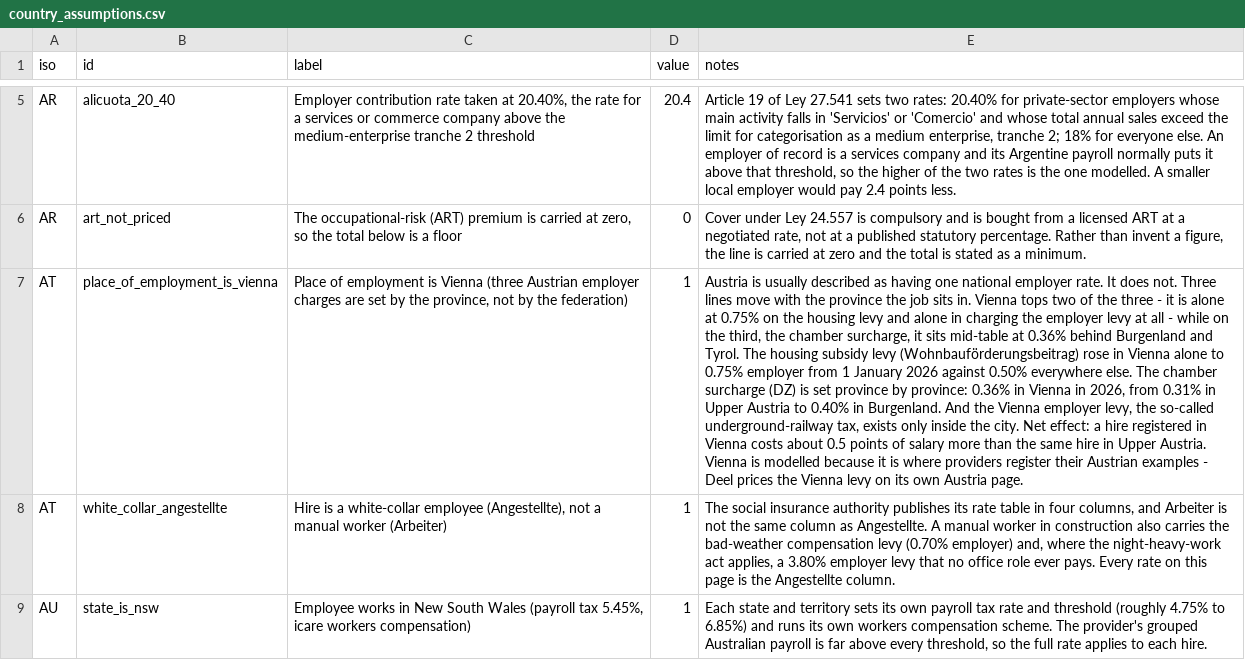
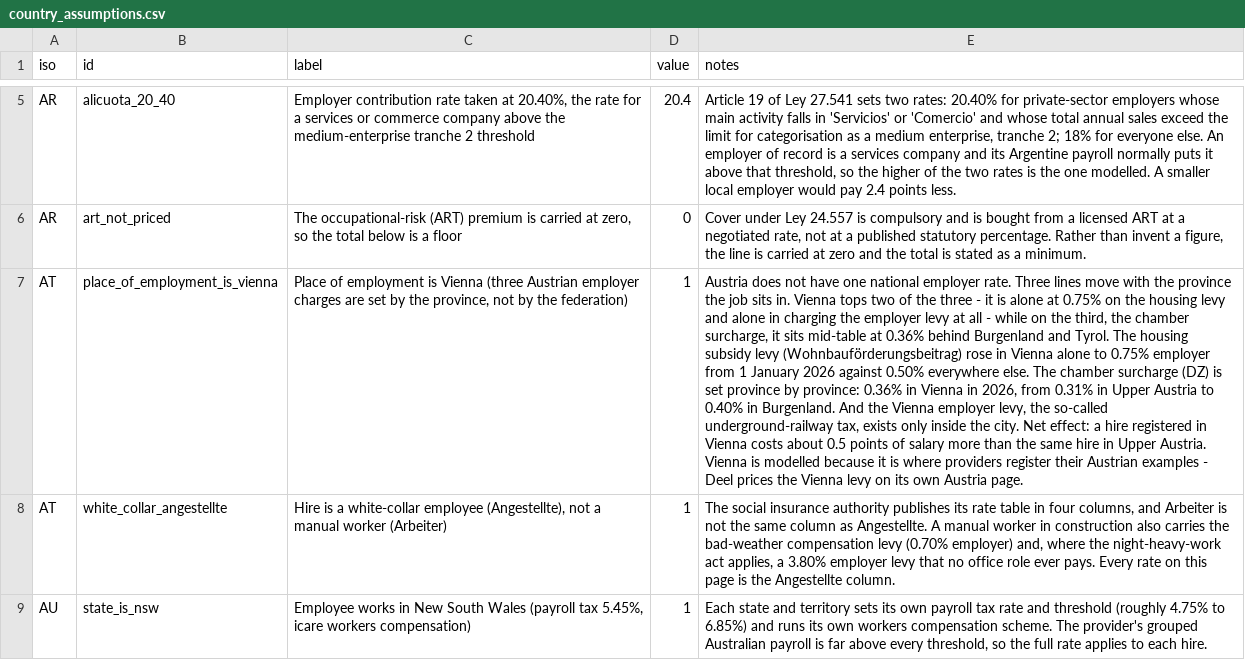
Before and after one commit to eorscope/employer-costs, a CSV file: country_assumptions.csv, drawn as a sheet; only a part is shown, gaps mark what is left out; the diff covers the shown part only; the diff names each change by its address in the sheet, - before the commit and + after, or states it on an @@ line.

Commit message:
data: November 2026 InforEuro rates (site main@ba0d181)

```diff
--- a/country_assumptions.csv
+++ b/country_assumptions.csv
-E7 (notes): Austria is usually described as having one national employer rate. It does not. Three lines…
+E7 (notes): Austria does not have one national employer rate. Three lines…
```
Also changed, not shown: 2 edited cells elsewhere in this file, country_contributions.csv, country_summary.csv, 2 other files.
